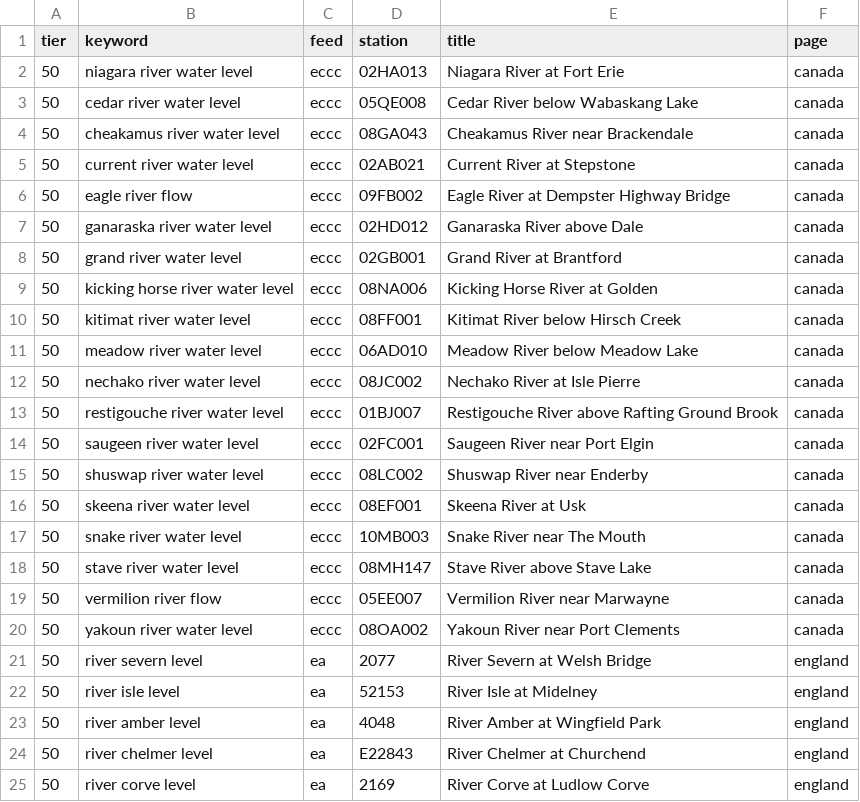
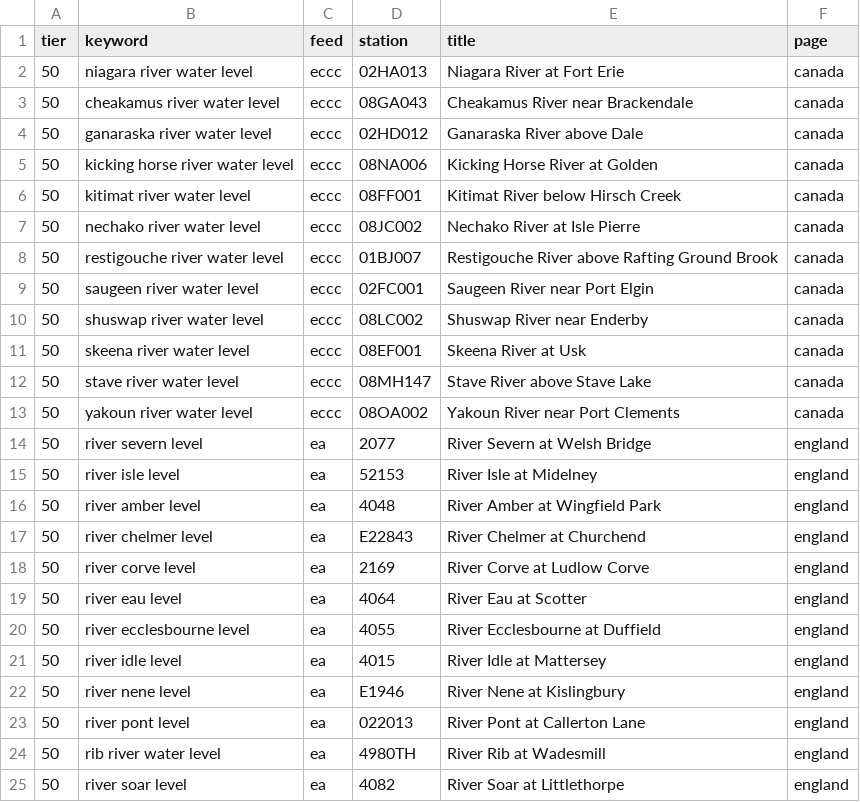
Before and after one commit to MwooVancity/riverwaterlevels, a CSV file: data/world-ready.csv, drawn as a sheet; only a part is shown; the shorter side is filled out with more unchanged rows.

```diff
--- a/data/world-ready.csv
+++ b/data/world-ready.csv
@@ -2,11 +2,6 @@ tier,keyword,feed,station,title,page
 50,niagara river water level,eccc,02HA013,Niagara River at Fort Erie,canada
-50,cedar river water level,eccc,05QE008,Cedar River below Wabaskang Lake,canada
 50,cheakamus river water level,eccc,08GA043,Cheakamus River near Brackendale,canada
-50,current river water level,eccc,02AB021,Current River at Stepstone,canada
-50,eagle river flow,eccc,09FB002,Eagle River at Dempster Highway Bridge,canada
 50,ganaraska river water level,eccc,02HD012,Ganaraska River above Dale,canada
-50,grand river water level,eccc,02GB001,Grand River at Brantford,canada
 50,kicking horse river water level,eccc,08NA006,Kicking Horse River at Golden,canada
 50,kitimat river water level,eccc,08FF001,Kitimat River below Hirsch Creek,canada
-50,meadow river water level,eccc,06AD010,Meadow River below Meadow Lake,canada
 50,nechako river water level,eccc,08JC002,Nechako River at Isle Pierre,canada
@@ -16,5 +11,3 @@ tier,keyword,feed,station,title,page
 50,skeena river water level,eccc,08EF001,Skeena River at Usk,canada
-50,snake river water level,eccc,10MB003,Snake River near The Mouth,canada
 50,stave river water level,eccc,08MH147,Stave River above Stave Lake,canada
-50,vermilion river flow,eccc,05EE007,Vermilion River near Marwayne,canada
 50,yakoun river water level,eccc,08OA002,Yakoun River near Port Clements,canada
```
Also changed, not shown: 7 other files.
